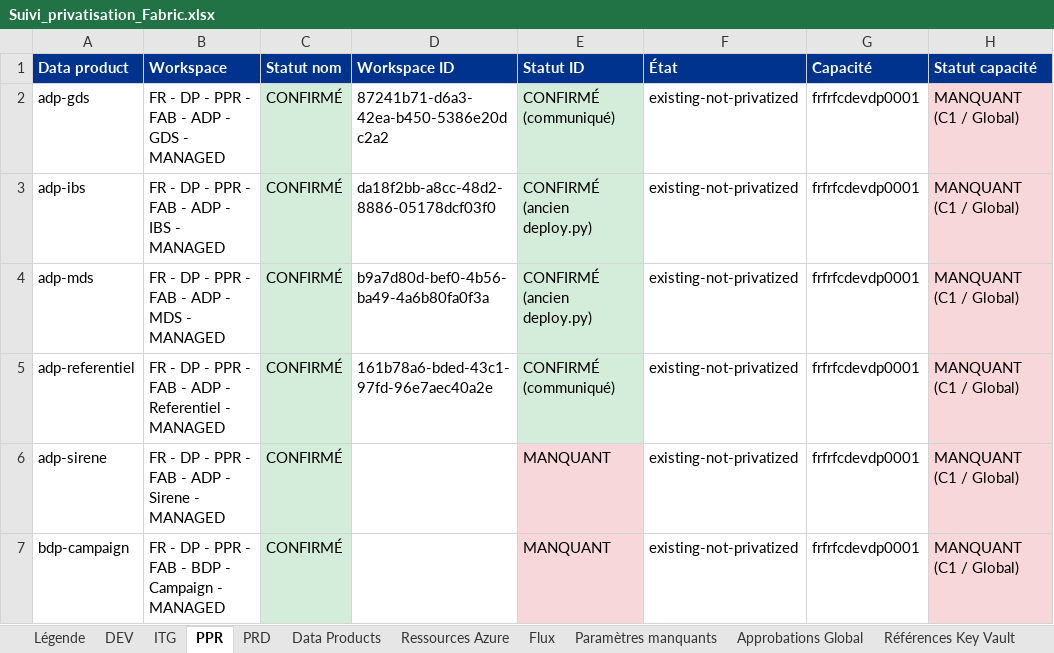
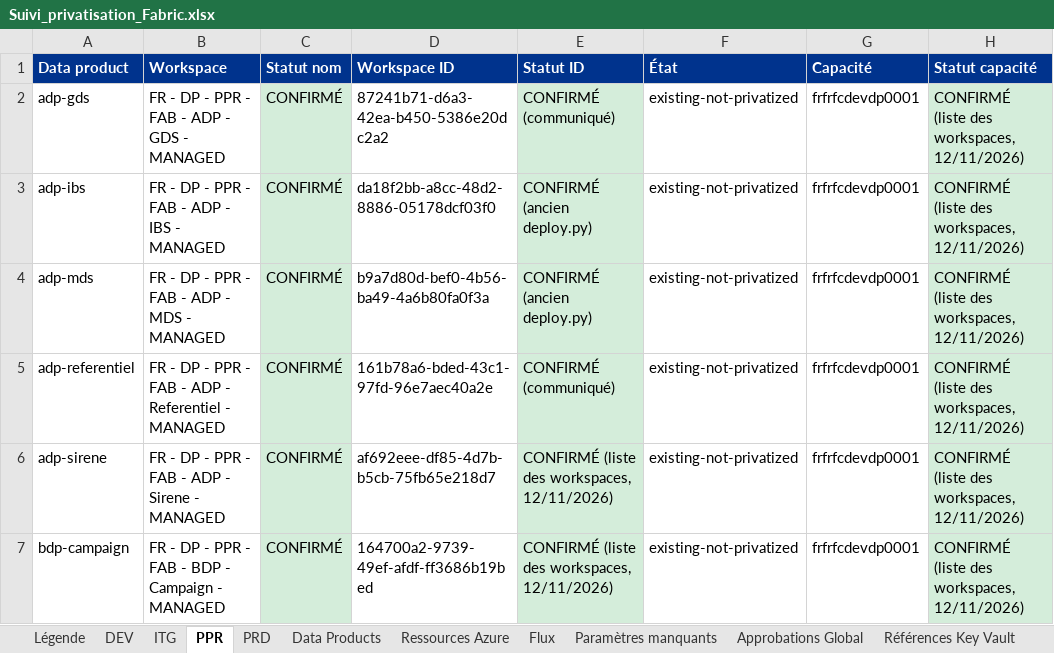
Before and after one commit to jldatascience/its-dp-fab-private-infrastructure, an Excel workbook: tracking/Suivi_privatisation_Fabric.xlsx, sheet PPR, drawn as a sheet; only a part is shown; values as stored, in another font and other column widths than the file's, no borders; the diff covers the shown part only; the diff names each change by its address in the sheet, - before the commit and + after, or states it on an @@ line.

Commit message:
Manifestes alignés sur la liste des workspaces (ID, capacités, owner), ajout UCS Hubspot, Referentiel, MyBSC / SNOW, suppression BDP Compte Engagé, workspace DEV Jalel

```diff
--- a/tracking/Suivi_privatisation_Fabric.xlsx (sheet PPR)
+++ b/tracking/Suivi_privatisation_Fabric.xlsx (sheet PPR)
-H2:H7 (Statut capacité): MANQUANT (C1 / Global)
+H2:H7 (Statut capacité): CONFIRMÉ (liste des workspaces, 12/11/2026)
-H2:H7 fill: #F8D7DA
+H2:H7 fill: #D4EDDA
-D6 (Workspace ID): (empty)
+D6 (Workspace ID): af692eee-df85-4d7b-b5cb-75fb65e218d7
-E6:E7 (Statut ID): MANQUANT
+E6:E7 (Statut ID): CONFIRMÉ (liste des workspaces, 12/11/2026)
-E6:E7 fill: #F8D7DA
+E6:E7 fill: #D4EDDA
-D7 (Workspace ID): (empty)
+D7 (Workspace ID): 164700a2-9739-49ef-afdf-ff3686b19bed
```
Also changed, not shown: 3 added rows, 1 removed row, 17 edited cells and cell formats elsewhere in this sheet, sheet Paramètres manquants, sheet Deployment readiness, sheet Flux, sheet PRD, sheet ITG, sheet DEV, 3 more sheets, 35 other files.
